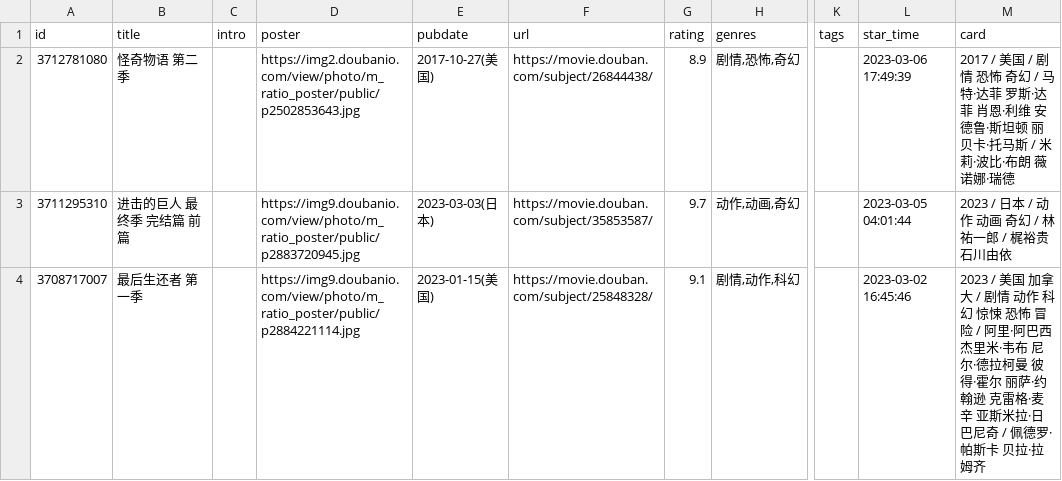
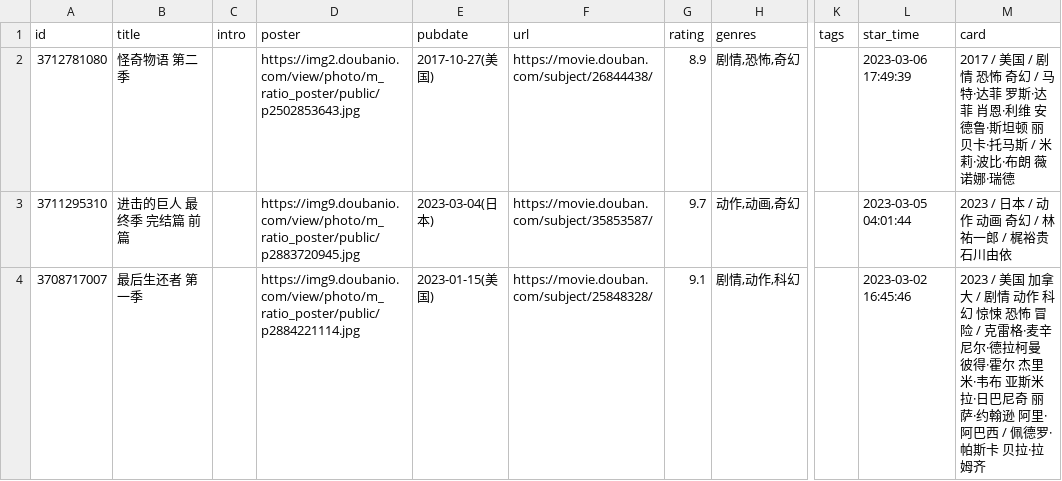
Before and after one commit to Ihavenoideaa/hugo-Sharing-Pages, a CSV file: data/douban/doing/movie.csv, drawn as a sheet; only a part is shown, gaps mark what is left out; the diff names each change by its address in the sheet, - before the commit and + after, or states it on an @@ line.

```diff
--- a/data/douban/doing/movie.csv
+++ b/data/douban/doing/movie.csv
-E3 (pubdate): 2023-03-03(日本)
+E3 (pubdate): 2023-03-04(日本)
-M4 (card): …冒险 / 阿里·阿巴西 杰里米·韦布 尼尔·德拉柯曼 彼得·霍尔 丽萨·约翰逊 克雷格·麦辛 亚斯米拉·日巴尼奇 / 佩德…
+M4 (card): …冒险 / 克雷格·麦辛 尼尔·德拉柯曼 彼得·霍尔 杰里米·韦布 亚斯米拉·日巴尼奇 丽萨·约翰逊 阿里·阿巴西 / 佩德…
```
Also changed, not shown: data/douban/done/movie.csv.
